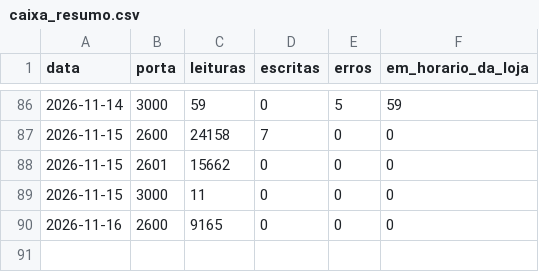
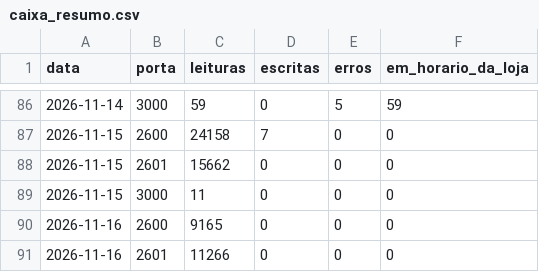
Before and after one commit to xxffoottxx/artsoft-call-log, a CSV file: caixa_resumo.csv, drawn as a sheet; only a part is shown, gaps mark what is left out; the diff names each change by its address in the sheet, - before the commit and + after, or states it on an @@ line.

```diff
--- a/caixa_resumo.csv
+++ b/caixa_resumo.csv
+row 91: 2026-11-16 | 2601 | 11266 | 0 | 0 | 0
```
Also changed, not shown: daily_summary.csv.
